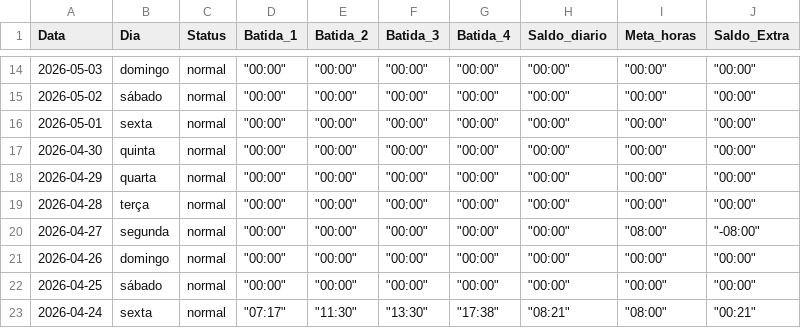
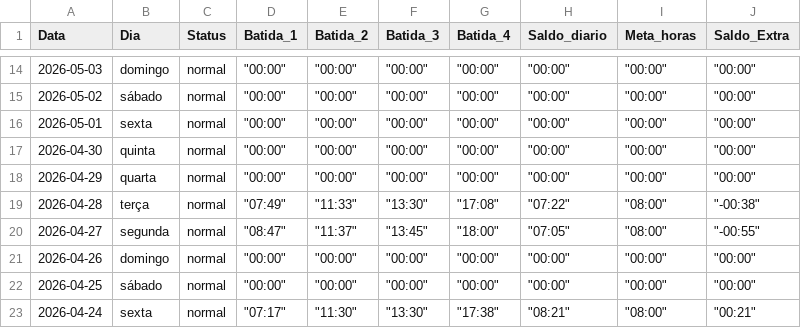
Before and after one commit to JoaoPresley/Horas_meuRH, a CSV file: data/horas_processadas.csv, drawn as a sheet; only a part is shown, gaps mark what is left out; the diff names each change by its address in the sheet, - before the commit and + after, or states it on an @@ line.

Commit message:
FEATURE: Adicionado saldos desconsiderando o dia de hoje

```diff
--- a/data/horas_processadas.csv
+++ b/data/horas_processadas.csv
-D19 (Batida_1): "00:00"
+D19 (Batida_1): "07:49"
-E19 (Batida_2): "00:00"
+E19 (Batida_2): "11:33"
-F19 (Batida_3): "00:00"
+F19 (Batida_3): "13:30"
-G19 (Batida_4): "00:00"
+G19 (Batida_4): "17:08"
-H19 (Saldo_diario): "00:00"
+H19 (Saldo_diario): "07:22"
-I19 (Meta_horas): "00:00"
+I19 (Meta_horas): "08:00"
-J19 (Saldo_Extra): "00:00"
+J19 (Saldo_Extra): "-00:38"
-D20 (Batida_1): "00:00"
+D20 (Batida_1): "08:47"
-E20 (Batida_2): "00:00"
+E20 (Batida_2): "11:37"
-F20 (Batida_3): "00:00"
+F20 (Batida_3): "13:45"
-G20 (Batida_4): "00:00"
+G20 (Batida_4): "18:00"
-H20 (Saldo_diario): "00:00"
+H20 (Saldo_diario): "07:05"
-J20 (Saldo_Extra): "-08:00"
+J20 (Saldo_Extra): "-00:55"
```
Also changed, not shown: 2 other files.
